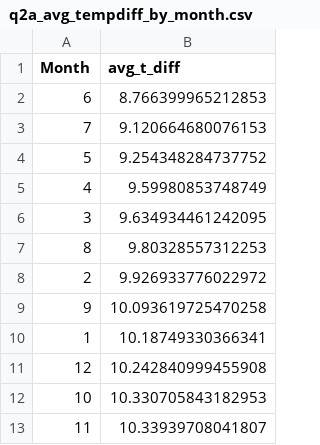
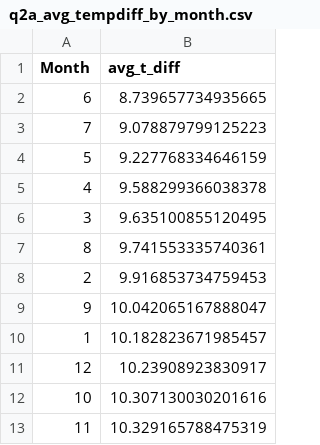
Before and after one commit to sparce/BOM_questions, a CSV file: results/q2a_avg_tempdiff_by_month.csv, drawn as a sheet.

```diff
--- a/results/q2a_avg_tempdiff_by_month.csv
+++ b/results/q2a_avg_tempdiff_by_month.csv
@@ -1,13 +1,13 @@
 Month,avg_t_diff
-6,8.766399965212853
-7,9.120664680076153
-5,9.254348284737752
-4,9.59980853748749
-3,9.634934461242095
-8,9.80328557312253
-2,9.926933776022972
-9,10.093619725470258
-1,10.18749330366341
-12,10.242840999455908
-10,10.330705843182953
-11,10.33939708041807
+6,8.739657734935665
+7,9.078879799125223
+5,9.227768334646159
+4,9.588299366038378
+3,9.635100855120495
+8,9.741553335740361
+2,9.916853734759453
+9,10.042065167888047
+1,10.182823671985457
+12,10.23908923830917
+10,10.307130030201616
+11,10.329165788475319
```
Also changed, not shown: 3 other files.
